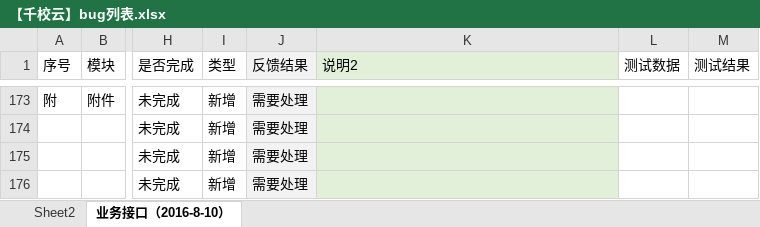
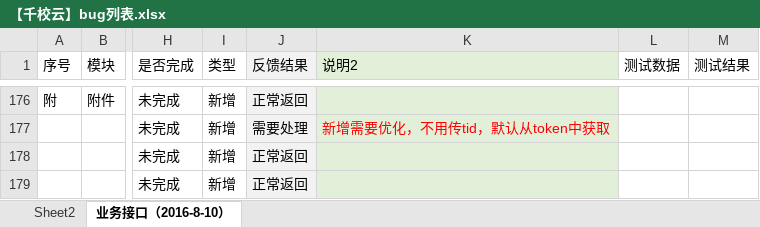
Before and after one commit to cnsuhao/ishome-taocode, an Excel workbook: biz/MC-MSC-Web/qxy接口定义文档2016-8-8/【千校云】bug列表.xlsx, sheet 业务接口（2016-8-10）, drawn as a sheet; only a part is shown, gaps mark what is left out; values as stored, in another font and other column widths than the file's, no borders; conditional formats not drawn; addresses are those after the commit; the diff covers the shown part only; the diff names each change by its address in the sheet, - before the commit and + after, or states it on an @@ line.

```diff
--- a/biz/MC-MSC-Web/qxy接口定义文档2016-8-8/【千校云】bug列表.xlsx (sheet 业务接口（2016-8-10）)
+++ b/biz/MC-MSC-Web/qxy接口定义文档2016-8-8/【千校云】bug列表.xlsx (sheet 业务接口（2016-8-10）)
-J176 (反馈结果): 需要处理
+J176 (反馈结果): 正常返回
-K177 (说明2): (empty)
+K177 (说明2): 新增需要优化，不用传tid，默认从token中获取
-J178:J179 (反馈结果): 需要处理
+J178:J179 (反馈结果): 正常返回
```
Also changed, not shown: 4 added rows, 157 hidden or unhidden rows and 17 edited cells elsewhere in this sheet, charts or pictures, 3 other files.
